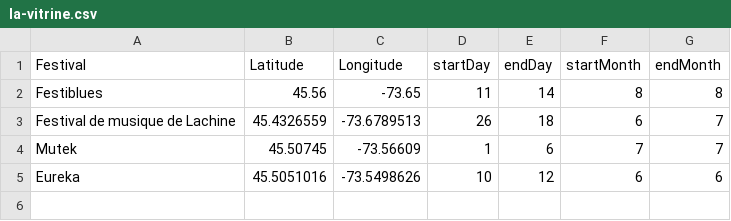
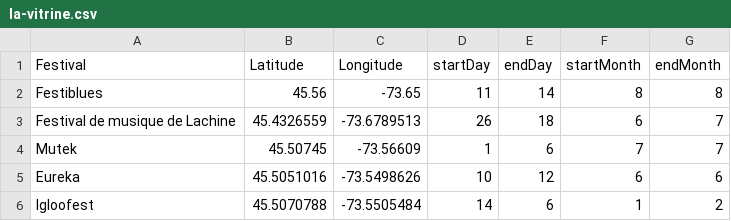
Before and after one commit to demers-eric/yackathon2016, a CSV file: la-vitrine.csv, drawn as a sheet.

Commit message:
Added Igloofest

```diff
--- a/la-vitrine.csv
+++ b/la-vitrine.csv
@@ -5 +5,2 @@ Mutek,45.50745,-73.56609,1,6,7,7
 Eureka,45.5051016,-73.5498626,10,12,6,6
+Igloofest,45.5070788,-73.5505484,14,6,1,2
```
